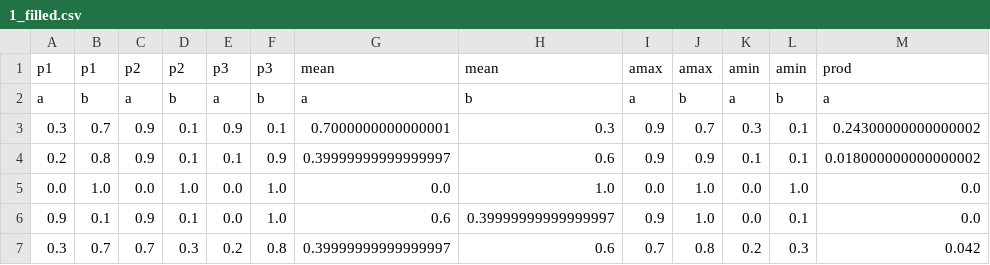
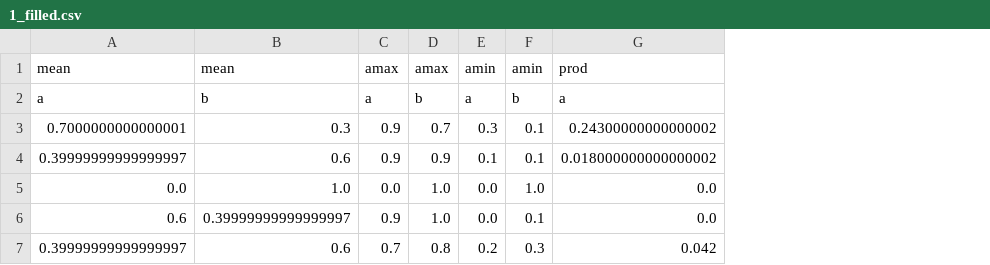
Before and after one commit to daanrs/nacu, a CSV file: assignment_5/code/1_filled.csv, drawn as a sheet; only a part is shown; the diff names each change by its address in the sheet, - before the commit and + after, or states it on an @@ line.

```diff
--- a/assignment_5/code/1_filled.csv
+++ b/assignment_5/code/1_filled.csv
-column A, rows 1-7: p1 | a | 0.3 | 0.2 | 0.0 | 0.9 | 0.3
-column B, rows 1-7: p1 | b | 0.7 | 0.8 | 1.0 | 0.1 | 0.7
-column C, rows 1-7: p2 | a | 0.9 | 0.9 | 0.0 | 0.9 | 0.7
-column D, rows 1-7: p2 | b | 0.1 | 0.1 | 1.0 | 0.1 | 0.3
-column E, rows 1-7: p3 | a | 0.9 | 0.1 | 0.0 | 0.0 | 0.2
-column F, rows 1-7: p3 | b | 0.1 | 0.9 | 1.0 | 1.0 | 0.8
```
Also changed, not shown: 2 other files.
